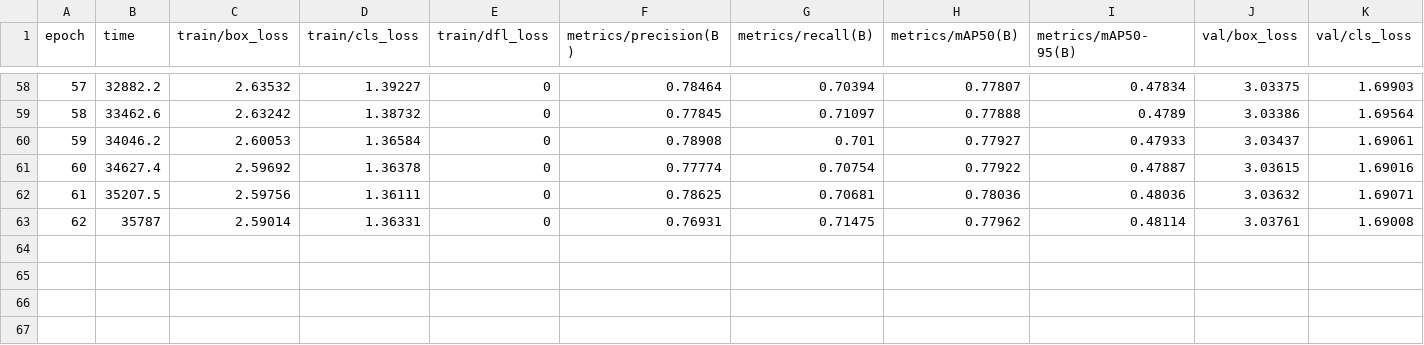
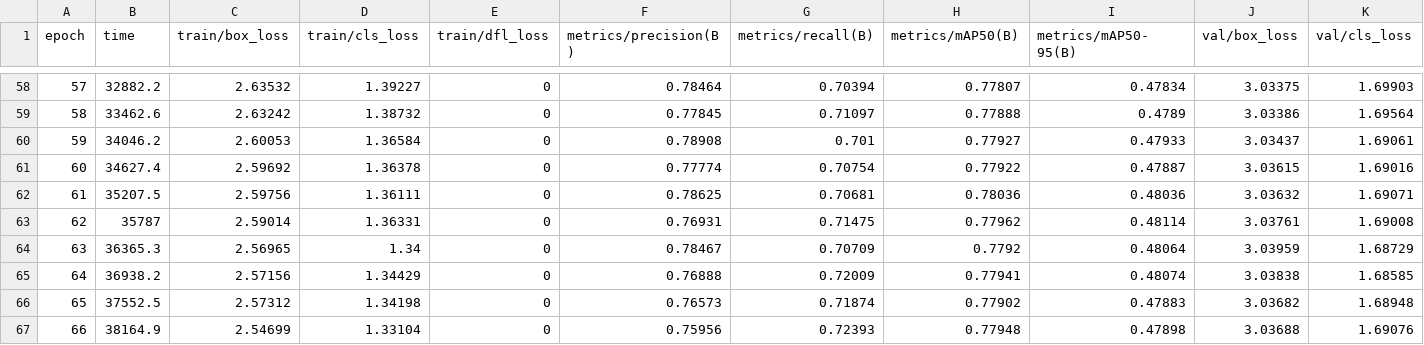
Before and after one commit to fansh1394-dot/DataAndCode, a CSV file: results/yolo26_restest/bdc3_ironly_yolo26n_s0/results.csv, drawn as a sheet; only a part is shown, gaps mark what is left out; rows hold the shown columns only; the diff names each change by its address in the sheet, - before the commit and + after, or states it on an @@ line.

```diff
--- a/results/yolo26_restest/bdc3_ironly_yolo26n_s0/results.csv
+++ b/results/yolo26_restest/bdc3_ironly_yolo26n_s0/results.csv
+row 64: 63 | 36365.3 | 2.56965 | 1.34 | 0 | 0.78467 | 0.70709 | 0.7792 | 0.48064 | 3.03959 | 1.68729
+row 65: 64 | 36938.2 | 2.57156 | 1.34429 | 0 | 0.76888 | 0.72009 | 0.77941 | 0.48074 | 3.03838 | 1.68585
+row 66: 65 | 37552.5 | 2.57312 | 1.34198 | 0 | 0.76573 | 0.71874 | 0.77902 | 0.47883 | 3.03682 | 1.68948
+row 67: 66 | 38164.9 | 2.54699 | 1.33104 | 0 | 0.75956 | 0.72393 | 0.77948 | 0.47898 | 3.03688 | 1.69076
```
Also changed, not shown: 37 other files.
